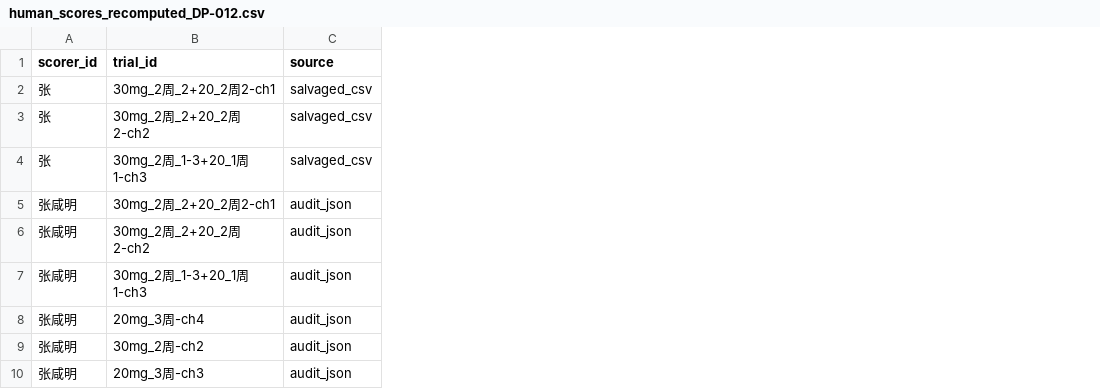
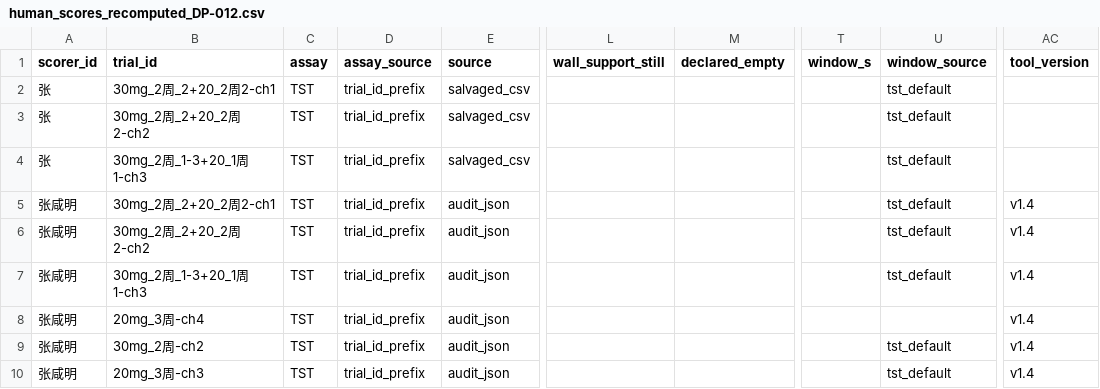
Before and after one commit to dylanchen2000/depressionplex, a CSV file: data/human_scores/recomputed/human_scores_recomputed_DP-012.csv, drawn as a sheet; only a part is shown, gaps mark what is left out; the diff names each change by its address in the sheet, - before the commit and + after, or states it on an @@ line.

Commit message:
feat(DP-080): 入库表加宽，范式与录像实长等五列不再丢
工具 v1.5/v1.6 逐条落 assay/window_s/wall_support_still/declared_empty，入库时全被丢掉。
其中 wall_support_still 是「靠着杯壁不动」的唯一人工标签来源，FST 边界口径全靠它，丢了
没有第二处可查。

本次只加 7 列，并如实区分「声明的」与「推断的」：assay_source ∈ record/document/
trial_id_prefix，window_source ∈ record/tst_default。既有 23 列的算法、名字、相对次序
一律不动——重算表 57 行 × 既有 23 列逐格比对，差异数 0。

测试 249 通过 / 0 失败（新增 4 条：转载逐字、旧件推断须留痕、文档级 assay、只许加列）。

```diff
--- a/data/human_scores/recomputed/human_scores_recomputed_DP-012.csv
+++ b/data/human_scores/recomputed/human_scores_recomputed_DP-012.csv
+column C (assay), rows 2-10: all TST
+column D (assay_source), rows 2-10: all trial_id_prefix
+column L (wall_support_still), empty
+column M (declared_empty), empty
+column T (window_s), empty
+column U (window_source), rows 2-10: tst_default | tst_default | tst_default | tst_default | tst_default | tst_default |  | tst_default | tst_default
+column AC (tool_version), rows 5-10: all v1.4
```
Also changed, not shown: 2 other files.
